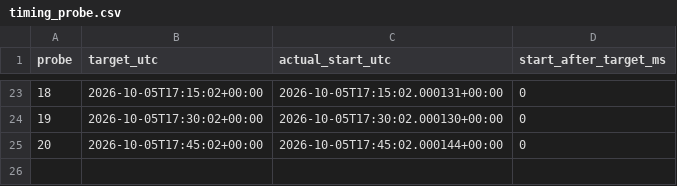
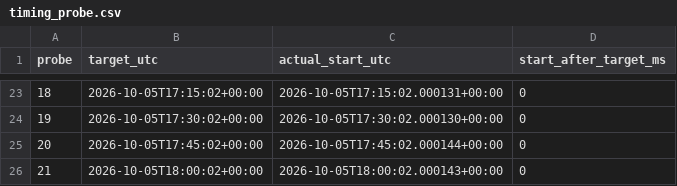
Before and after one commit to Photofiver/Stock-finder, a CSV file: blofin_live_scan_summary/timing_probe.csv, drawn as a sheet; only a part is shown, gaps mark what is left out; the diff names each change by its address in the sheet, - before the commit and + after, or states it on an @@ line.

```diff
--- a/blofin_live_scan_summary/timing_probe.csv
+++ b/blofin_live_scan_summary/timing_probe.csv
+row 26: 21 | 2026-10-05T18:00:02+00:00 | 2026-10-05T18:00:02.000143+00:00 | 0
```
Also changed, not shown: blofin_live_scan_summary/timing_probe_duration.csv, 20 other files.
